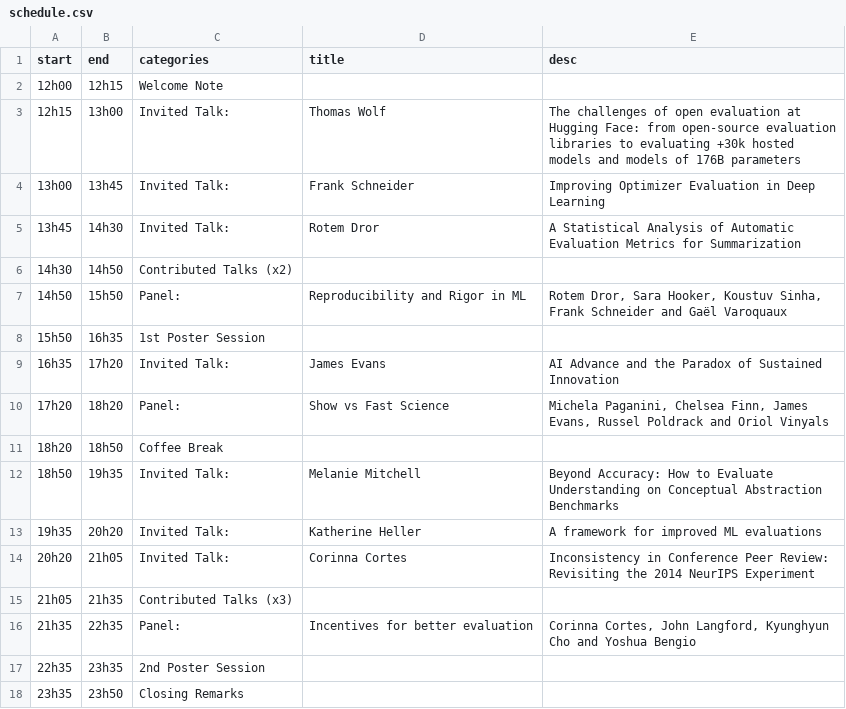
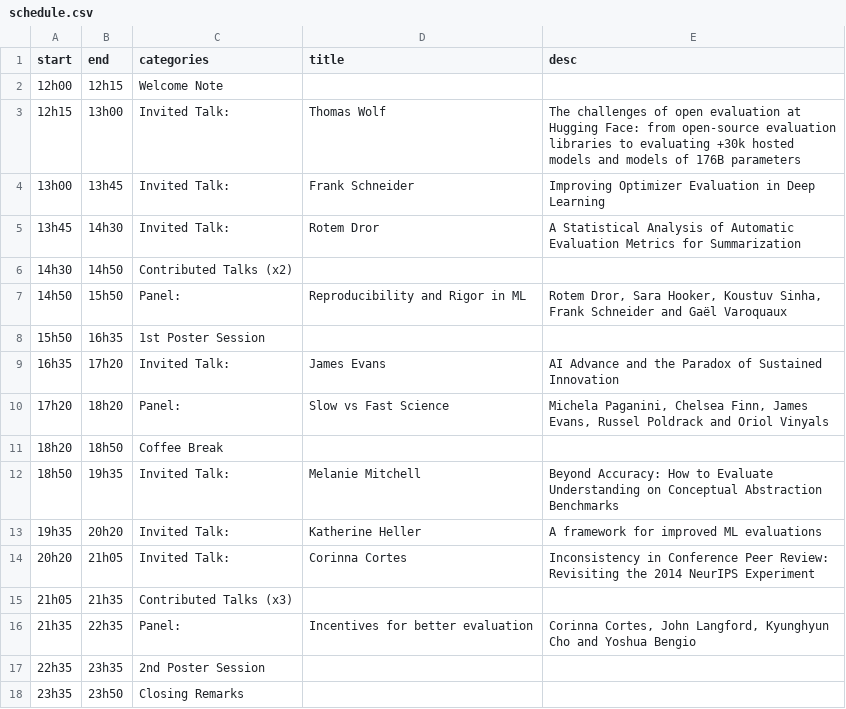
Before and after one commit to ml-eval/ml-eval.github.io, a CSV file: _data/schedule.csv, drawn as a sheet.

Commit message:
Correct typo

```diff
--- a/_data/schedule.csv
+++ b/_data/schedule.csv
@@ -9,3 +9,3 @@ start,end,categories,title,desc
 16h35,17h20,Invited Talk:,James Evans,AI Advance and the Paradox of Sustained Innovation
-17h20,18h20,Panel:,Show vs Fast Science,"Michela Paganini, Chelsea Finn, James Evans, Russel Poldrack and Oriol Vinyals"
+17h20,18h20,Panel:,Slow vs Fast Science,"Michela Paganini, Chelsea Finn, James Evans, Russel Poldrack and Oriol Vinyals"
 18h20,18h50,Coffee Break,,
```
